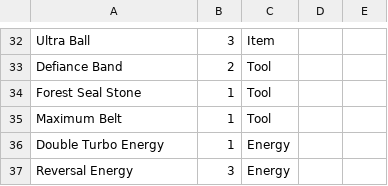
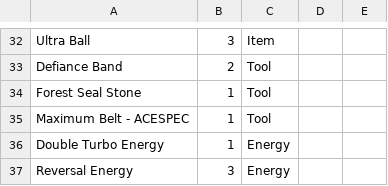
Before and after one commit to SILPH-UK/silph.github.io, a CSV file: results/12-12-2024/decklists/Raymond-R.csv, drawn as a sheet; only a part is shown, gaps mark what is left out.

```diff
--- a/results/12-12-2024/decklists/Raymond-R.csv
+++ b/results/12-12-2024/decklists/Raymond-R.csv
@@ -34,3 +34,3 @@ Defiance Band,2,Tool,,
 Forest Seal Stone,1,Tool,,
-Maximum Belt,1,Tool,,
+Maximum Belt - ACESPEC,1,Tool,,
 Double Turbo Energy,1,Energy,,
```
Also changed, not shown: results/12-12-2024/decklists/Danny-E.csv, results/12-12-2024/decklists/James-N.csv, 2 other files.
